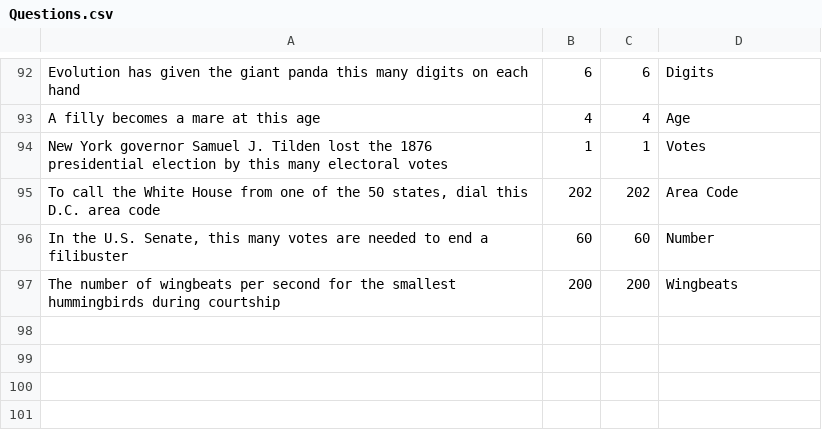
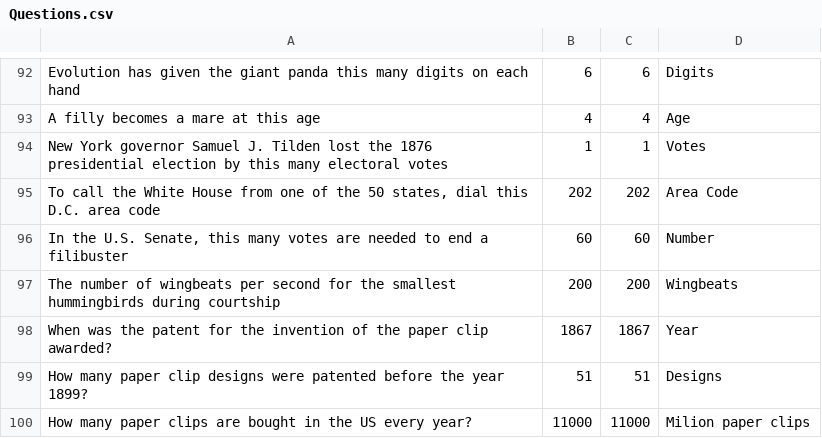
Before and after one commit to danishabdullah/hackzurich2016, a CSV file: Questions.csv, drawn as a sheet; only a part is shown, gaps mark what is left out; the diff names each change by its address in the sheet, - before the commit and + after, or states it on an @@ line.

Commit message:
added Questions and improved how to

```diff
--- a/Questions.csv
+++ b/Questions.csv
+row 98: When was the patent for the invention of the paper clip awarded? | 1867 | 1867 | Year
+row 99: How many paper clip designs were patented before the year 1899? | 51 | 51 | Designs
+row 100: How many paper clips are bought in the US every year? | 11000 | 11000 | Milion paper clips
```
Also changed, not shown: 2 other files.
